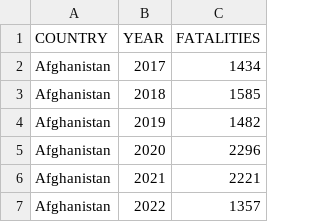
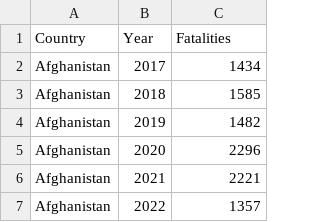
Before and after one commit to NMSW-datavis/Visualizing-Conflict-and-Human-Suffering-through-Data, a CSV file: data/number_of_reported_civilian_fatalities_by_country-year_as-of-17Oct2025_0.csv, drawn as a sheet; only a part is shown; removed rows and columns are numbered as before the commit, all else as after; the diff names each change by its address in the sheet, - before the commit and + after, or states it on an @@ line.

```diff
--- a/data/number_of_reported_civilian_fatalities_by_country-year_as-of-17Oct2025_0.csv
+++ b/data/number_of_reported_civilian_fatalities_by_country-year_as-of-17Oct2025_0.csv
-row 1: COUNTRY | YEAR | FATALITIES
+row 1: Country | Year | Fatalities
```
Also changed, not shown: 6 other files.
